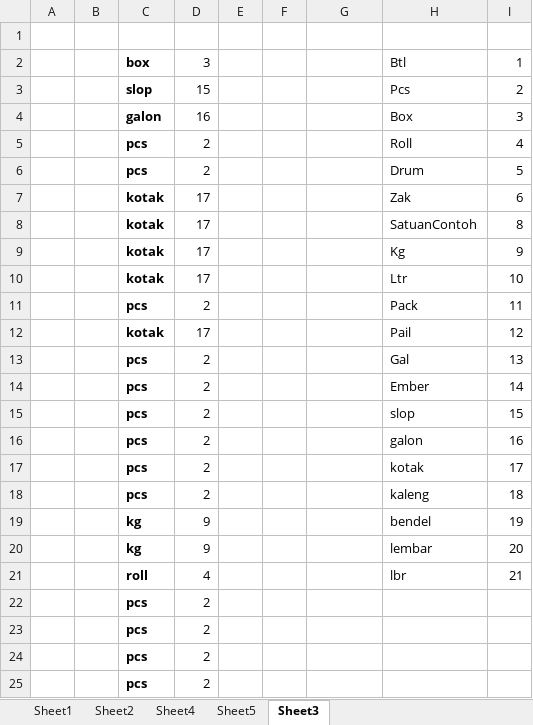
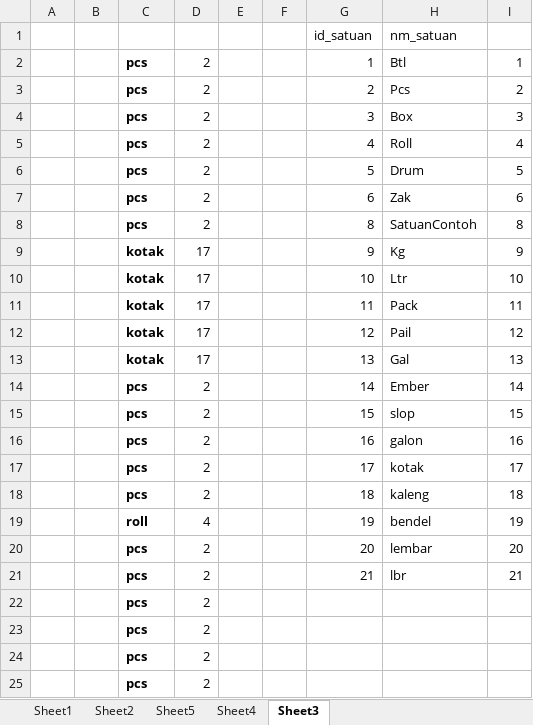
Before and after one commit to jojobejo/kiu_po, an Excel workbook: db/MIGRASI/Format db po +stok.xlsx, sheet Sheet3, drawn as a sheet; only a part is shown; values as stored, in another font and other column widths than the file's, no borders; removed rows and columns are numbered as before the commit, all else as after; the diff covers the shown part only; the diff names each change by its address in the sheet, - before the commit and + after, or states it on an @@ line.

```diff
--- a/db/MIGRASI/Format db po +stok.xlsx (sheet Sheet3)
+++ b/db/MIGRASI/Format db po +stok.xlsx (sheet Sheet3)
@@ sheet tab order changed: Sheet1 | Sheet2 | Sheet5 | Sheet4 | Sheet3 @@
-row 1: (empty)
+row 1:  |  |  |  |  |  | id_satuan | nm_satuan
-row 2:  |  | box | 3 |  |  |  | Btl | 1
-row 3:  |  | slop | 15 |  |  |  | Pcs | 2
-row 4:  |  | galon | 16 |  |  |  | Box | 3
+row 2:  |  | pcs | 2 |  |  | 1 | Btl | 1
+row 3:  |  | pcs | 2 |  |  | 2 | Pcs | 2
+row 4:  |  | pcs | 2 |  |  | 3 | Box | 3
-G5: (empty)
+G5: 4
-G6: (empty)
+G6: 5
-row 7:  |  | kotak | 17 |  |  |  | Zak | 6
-row 8:  |  | kotak | 17 |  |  |  | SatuanContoh | 8
+row 7:  |  | pcs | 2 |  |  | 6 | Zak | 6
+row 8:  |  | pcs | 2 |  |  | 8 | SatuanContoh | 8
-G9: (empty)
+G9: 9
-G10: (empty)
+G10: 10
-row 11:  |  | pcs | 2 |  |  |  | Pack | 11
+row 11:  |  | kotak | 17 |  |  | 11 | Pack | 11
-G12: (empty)
+G12: 12
-row 13:  |  | pcs | 2 |  |  |  | Gal | 13
+row 13:  |  | kotak | 17 |  |  | 13 | Gal | 13
-G14: (empty)
+G14: 14
-G15: (empty)
+G15: 15
-G16: (empty)
+G16: 16
-G17: (empty)
+G17: 17
-G18: (empty)
+G18: 18
-row 19:  |  | kg | 9 |  |  |  | bendel | 19
-row 20:  |  | kg | 9 |  |  |  | lembar | 20
-row 21:  |  | roll | 4 |  |  |  | lbr | 21
+row 19:  |  | roll | 4 |  |  | 19 | bendel | 19
+row 20:  |  | pcs | 2 |  |  | 20 | lembar | 20
+row 21:  |  | pcs | 2 |  |  | 21 | lbr | 21
```
Also changed, not shown: 28 added rows, 23 removed rows and 38 moved rows elsewhere in this sheet, sheet Sheet5, formulas that keep their value, 2 other files.
